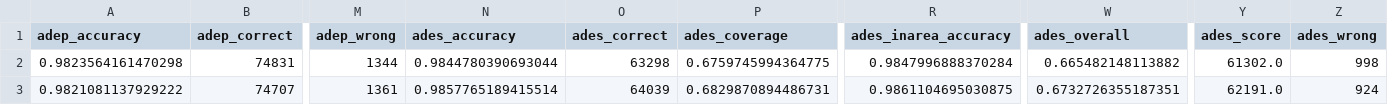
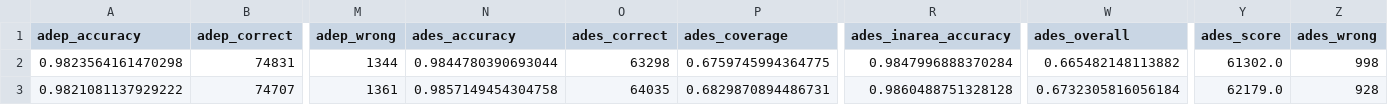
Before and after one commit to euctrl-pru/opdi-portal, a CSV file: papers/track-construction-v1/data/payoff_fixcallsign_2025.csv, drawn as a sheet; only a part is shown, gaps mark what is left out; the diff names each change by its address in the sheet, - before the commit and + after, or states it on an @@ line.

```diff
--- a/papers/track-construction-v1/data/payoff_fixcallsign_2025.csv
+++ b/papers/track-construction-v1/data/payoff_fixcallsign_2025.csv
-N3 (ades_accuracy): 0.9857765189415514
+N3 (ades_accuracy): 0.9857149454304758
-O3 (ades_correct): 64039
+O3 (ades_correct): 64035
-R3 (ades_inarea_accuracy): 0.9861104695030875
+R3 (ades_inarea_accuracy): 0.9860488751328128
-W3 (ades_overall): 0.6732726355187351
+W3 (ades_overall): 0.6732305816056184
-Y3 (ades_score): 62191.0
+Y3 (ades_score): 62179.0
-Z3 (ades_wrong): 924
+Z3 (ades_wrong): 928
```
Also changed, not shown: 1 other file.
